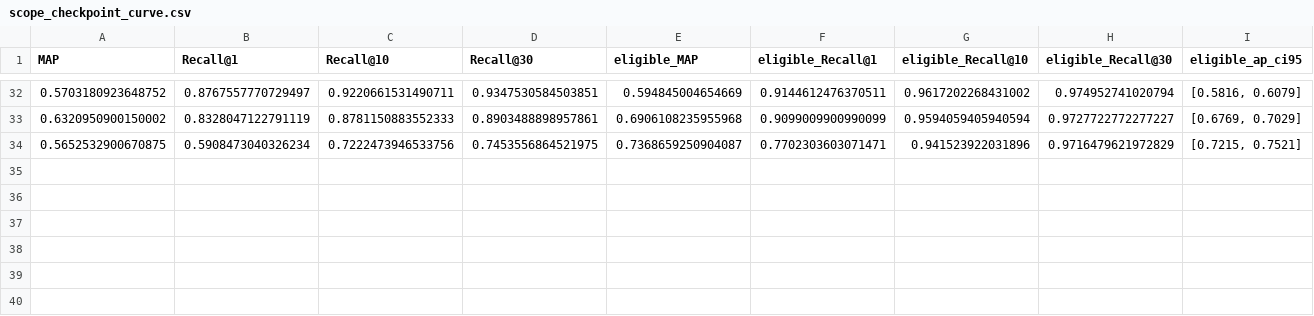
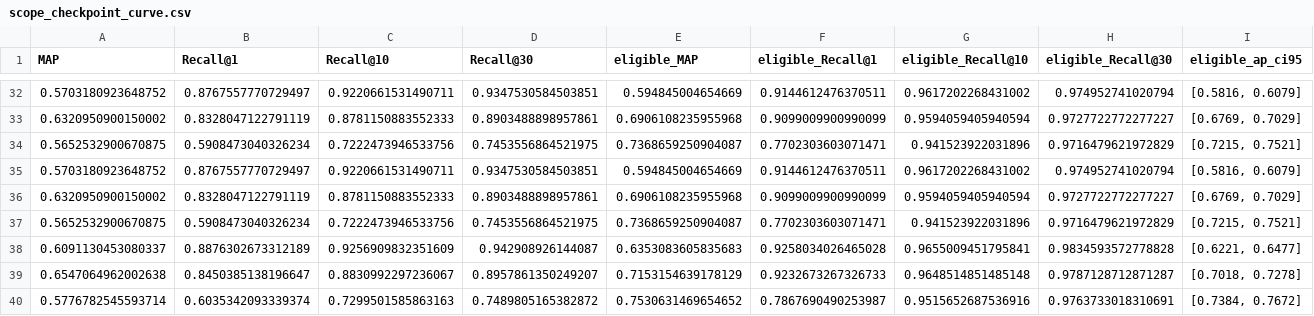
Before and after one commit to oriel9p/ProtSent, a CSV file: results/late_interaction/pilot_150m/scope/scope_checkpoint_curve.csv, drawn as a sheet; only a part is shown, gaps mark what is left out; rows hold the shown columns only; the diff names each change by its address in the sheet, - before the commit and + after, or states it on an @@ line.

Commit message:
Campaign: two DDP arms continuing late training, 8h budget
Two arms, two cards each, both continuing existing late-interaction training over a ProtSent-V2
base rather than restarting from it. Dropped the round-robin-vs-proportional arm: the sampler
comparison was not the question being asked, and round-robin was only ever a convenience in the
earlier check.

  a  protsent_late_35m_prop   continues protsent_late_proj128/late (128-D head restored)  31,000
  b  protsent_late_150m_prop  continues protsent_late_150m/late (backbone only; its head    15,000
                              is 64-D so at 128-D the projection restarts)

Data is the V2 paper recipe: whole dc40 corpus at k=8, uncapped, PROPORTIONAL. Pfam 777,306 +
AFDB 18,987,468 + STRING 15,000,000 = 34.76M pairs against V2's own 34.8M.

train_ddp() runs 2-way DDP WITHOUT compile, measured over 120 steps on this exact model:

    2-way DDP, no compile   1.083 steps/s   277.1 pairs/s   9.2 GB
    2-way DDP + compile     0.354 steps/s    90.6 pairs/s   6.3 GB
    single card + compile   1.500 steps/s   192.0 pairs/s   6.1 GB

compile wins on one card and loses 3x on two. Worth knowing before an 8-hour run rather than
after it.

Also hardens _restore_saved_projection from review: Dense.load takes no device or dtype, so it
lands on CPU in whatever dtype it was saved as (bf16 for anything written during the
master-weights bug) -- now matched to the live module. A malformed 1_Dense directory logs and
falls back instead of killing the run at minute one. watch_validation.sh no longer reports all

```diff
--- a/results/late_interaction/pilot_150m/scope/scope_checkpoint_curve.csv
+++ b/results/late_interaction/pilot_150m/scope/scope_checkpoint_curve.csv
+row 35: 0.5703180923648752 | 0.8767557770729497 | 0.9220661531490711 | 0.9347530584503851 | 0.594845004654669 | 0.9144612476370511 | 0.9617202268431002 | 0.974952741020794 | [0.5816, 0.6079]
+row 36: 0.6320950900150002 | 0.8328047122791119 | 0.8781150883552333 | 0.8903488898957861 | 0.6906108235955968 | 0.9099009900990099 | 0.9594059405940594 | 0.9727722772277227 | [0.6769, 0.7029]
+row 37: 0.5652532900670875 | 0.5908473040326234 | 0.7222473946533756 | 0.7453556864521975 | 0.7368659250904087 | 0.7702303603071471 | 0.941523922031896 | 0.9716479621972829 | [0.7215, 0.7521]
+row 38: 0.6091130453080337 | 0.8876302673312189 | 0.9256909832351609 | 0.942908926144087 | 0.6353083605835683 | 0.9258034026465028 | 0.9655009451795841 | 0.9834593572778828 | [0.6221, 0.6477]
+row 39: 0.6547064962002638 | 0.8450385138196647 | 0.8830992297236067 | 0.8957861350249207 | 0.7153154639178129 | 0.9232673267326733 | 0.9648514851485148 | 0.9787128712871287 | [0.7018, 0.7278]
+row 40: 0.5776782545593714 | 0.6035342093339374 | 0.7299501585863163 | 0.7489805165382872 | 0.7530631469654652 | 0.7867690490253987 | 0.9515652687536916 | 0.9763733018310691 | [0.7384, 0.7672]
```
Also changed, not shown: results/late_interaction/pilot_35m/scope/scope_checkpoint_curve.csv, 7 other files.
